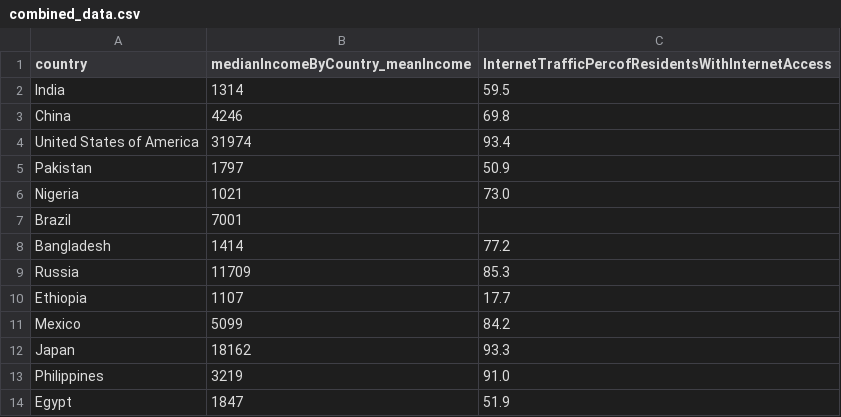
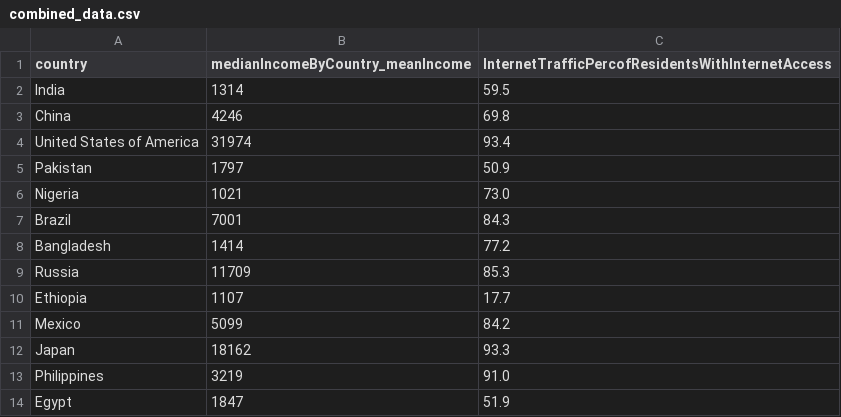
Before and after one commit to alexxie2288/stacked_data, a CSV file: combined_data.csv, drawn as a sheet; only a part is shown.

Commit message:
Update combined_data.csv

```diff
--- a/combined_data.csv
+++ b/combined_data.csv
@@ -6,3 +6,3 @@ Pakistan,1797,50.9
 Nigeria,1021,73.0
-Brazil,7001,
+Brazil,7001,84.3
 Bangladesh,1414,77.2
```
